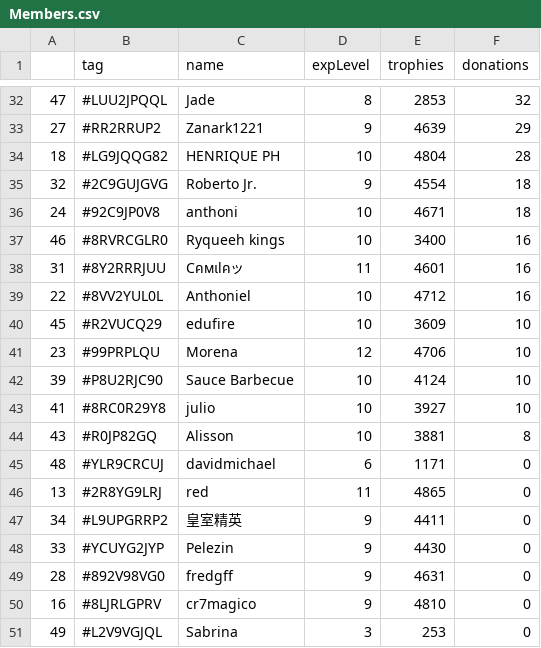
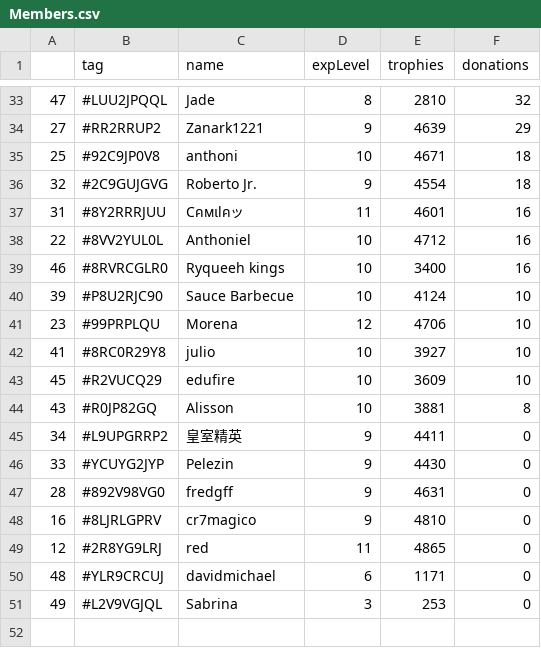
Before and after one commit to Brunopbb/APIClashRoyale, a CSV file: Members.csv, drawn as a sheet; only a part is shown, gaps mark what is left out; the diff covers the shown part only.

```diff
--- a/Members.csv
+++ b/Members.csv
@@ -32,16 +33,13 @@
-47,#LUU2JPQQL,Jade,8,2853,32
+47,#LUU2JPQQL,Jade,8,2810,32
 27,#RR2RRUP2,Zanark1221,9,4639,29
-18,#LG9JQQG82,HENRIQUE PH,10,4804,28
+25,#92C9JP0V8,anthoni,10,4671,18
 32,#2C9GUJGVG,Roberto Jr.,9,4554,18
-24,#92C9JP0V8,anthoni,10,4671,18
-46,#8RVRCGLR0,Ryqueeh kings,10,3400,16
 31,#8Y2RRRJUU,Cคмเlคッ,11,4601,16
 22,#8VV2YUL0L,Anthoniel,10,4712,16
+46,#8RVRCGLR0,Ryqueeh kings,10,3400,16
+39,#P8U2RJC90,Sauce Barbecue,10,4124,10
+23,#99PRPLQU,Morena,12,4706,10
+41,#8RC0R29Y8,julio,10,3927,10
 45,#R2VUCQ29,edufire,10,3609,10
-23,#99PRPLQU,Morena,12,4706,10
-39,#P8U2RJC90,Sauce Barbecue,10,4124,10
-41,#8RC0R29Y8,julio,10,3927,10
 43,#R0JP82GQ,Alisson,10,3881,8
-48,#YLR9CRCUJ,davidmichael,6,1171,0
-13,#2R8YG9LRJ,red,11,4865,0
 34,#L9UPGRRP2,皇室精英,9,4411,0
@@ -50,2 +48,4 @@
 16,#8LJRLGPRV,cr7magico,9,4810,0
+12,#2R8YG9LRJ,red,11,4865,0
+48,#YLR9CRCUJ,davidmichael,6,1171,0
 49,#L2V9VGJQL,Sabrina,3,253,0
```
Also changed, not shown: 6 added rows, 5 removed rows, 1 moved row and 18 edited cells elsewhere in this file.
